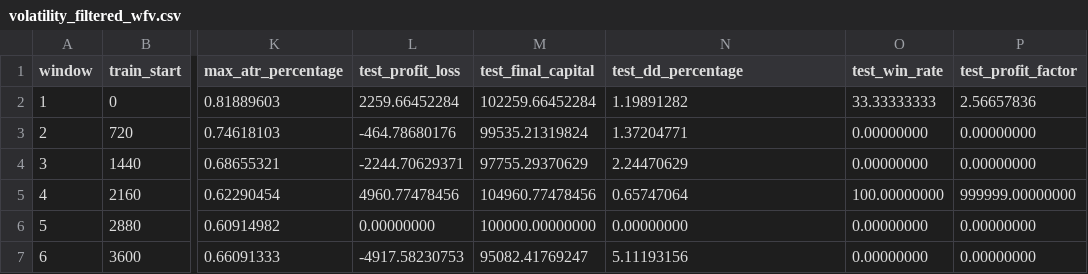
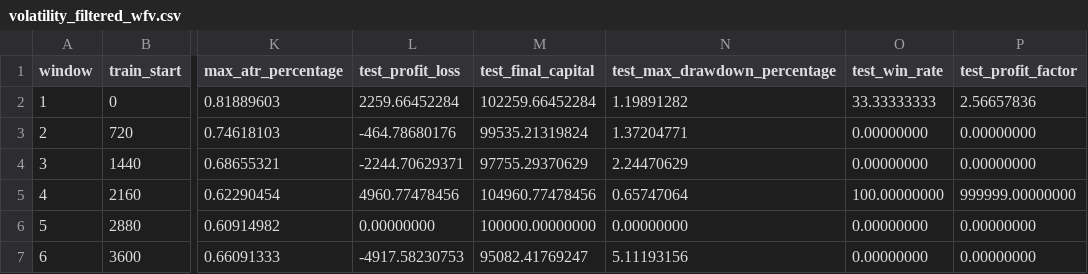
Before and after one commit to divyanshagrawal-droid/Quant-Engine, a CSV file: results/volatility_filtered_wfv.csv, drawn as a sheet; only a part is shown, gaps mark what is left out; the diff names each change by its address in the sheet, - before the commit and + after, or states it on an @@ line.

```diff
--- a/results/volatility_filtered_wfv.csv
+++ b/results/volatility_filtered_wfv.csv
-N1: test_dd_percentage
+N1: test_max_drawdown_percentage
```
Also changed, not shown: results/oos_strategy_comparison.csv, 3 other files.
